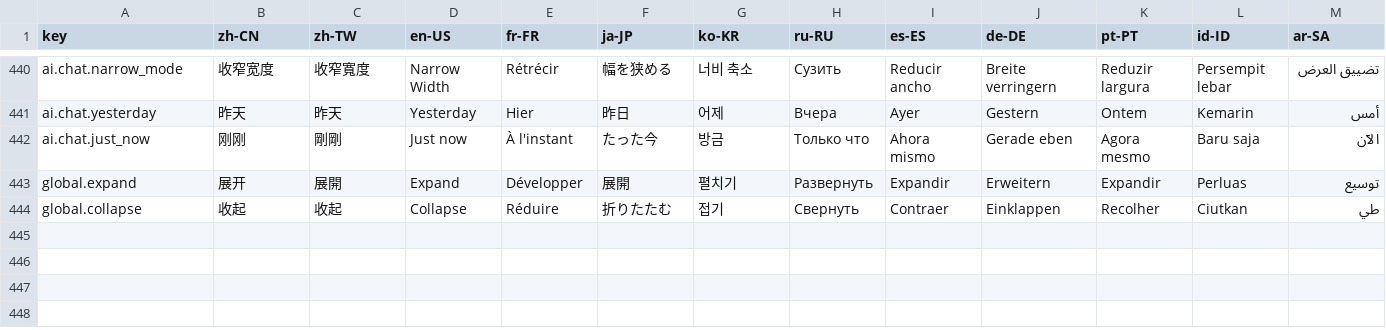
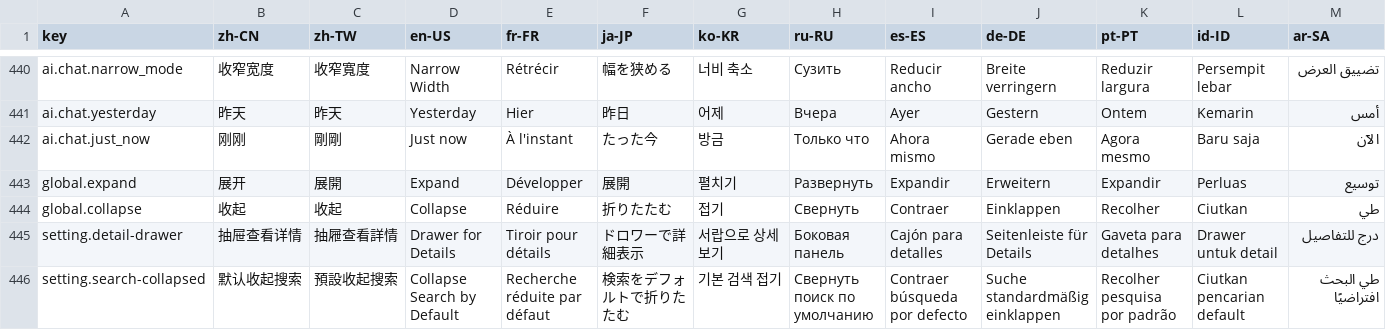
Before and after one commit to erupts/erupt-web, a CSV file: src/erupt.i18n.csv, drawn as a sheet; only a part is shown, gaps mark what is left out; rows hold the shown columns only; the diff names each change by its address in the sheet, - before the commit and + after, or states it on an @@ line.

Commit message:
feat: add "search collapsed" and "details drawer" toggle settings with improved layout logic
- Introduced "search collapsed" and "details drawer" options in settings for enhanced UI customization.
- Updated layout logic to synchronize toggle behaviors for `color-weak` and `color-gray` modes.
- Preserved auth token during cache clear and added delayed reload for smoother user experience.
- Extended internationalization support with new translation keys.

```diff
--- a/src/erupt.i18n.csv
+++ b/src/erupt.i18n.csv
+row 445: setting.detail-drawer | 抽屉查看详情 | 抽屜查看詳情 | Drawer for Details | Tiroir pour détails | ドロワーで詳細表示 | 서랍으로 상세보기 | Боковая панель | Cajón para detalles | Seitenleiste für Details | Gaveta para detalhes | Drawer untuk detail | درج للتفاصيل
+row 446: setting.search-collapsed | 默认收起搜索 | 預設收起搜索 | Collapse Search by Default | Recherche réduite par défaut | 検索をデフォルトで折りたたむ | 기본 검색 접기 | Свернуть поиск по умолчанию | Contraer búsqueda por defecto | Suche standardmäßig einklappen | Recolher pesquisa por padrão | Ciutkan pencarian default | طي البحث افتراضيًا
```
Also changed, not shown: 3 other files.
